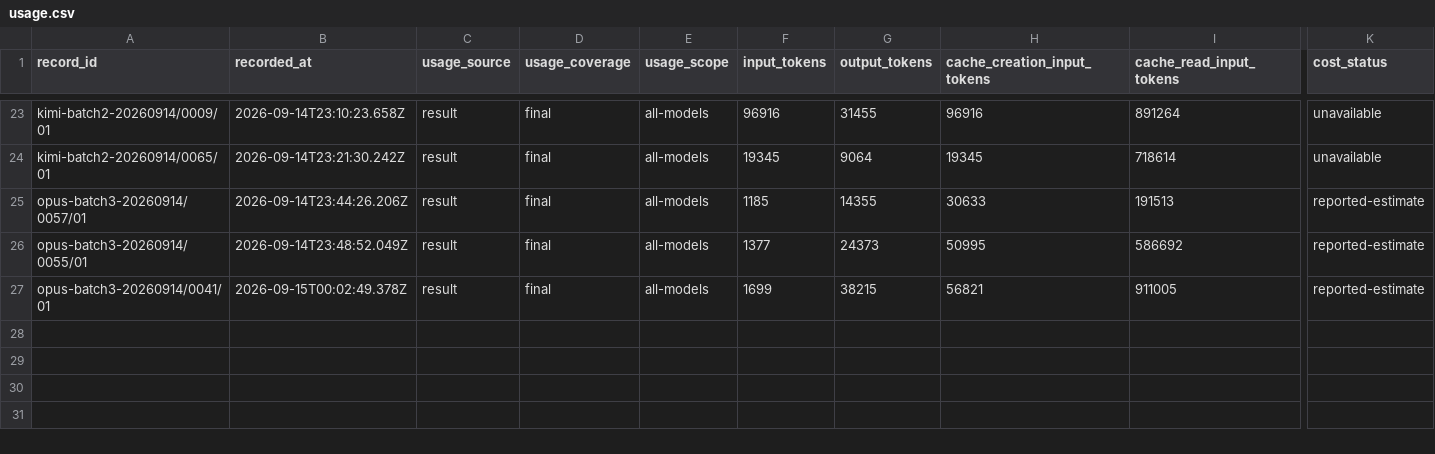
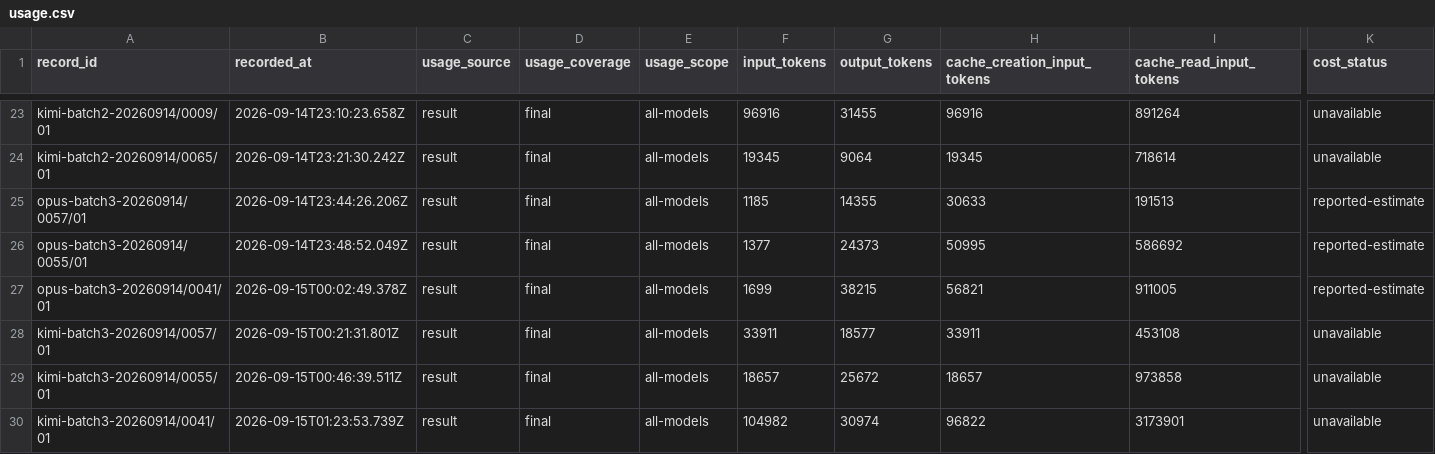
Before and after one commit to midspiral/lemmascript-dafny-benchmark-runs, a CSV file: records/usage.csv, drawn as a sheet; only a part is shown, gaps mark what is left out; rows hold the shown columns only; the diff names each change by its address in the sheet, - before the commit and + after, or states it on an @@ line.

```diff
--- a/records/usage.csv
+++ b/records/usage.csv
+row 28: kimi-batch3-20260914/0057/01 | 2026-09-15T00:21:31.801Z | result | final | all-models | 33911 | 18577 | 33911 | 453108 | unavailable
+row 29: kimi-batch3-20260914/0055/01 | 2026-09-15T00:46:39.511Z | result | final | all-models | 18657 | 25672 | 18657 | 973858 | unavailable
+row 30: kimi-batch3-20260914/0041/01 | 2026-09-15T01:23:53.739Z | result | final | all-models | 104982 | 30974 | 96822 | 3173901 | unavailable
```
Also changed, not shown: records/trials.csv.
